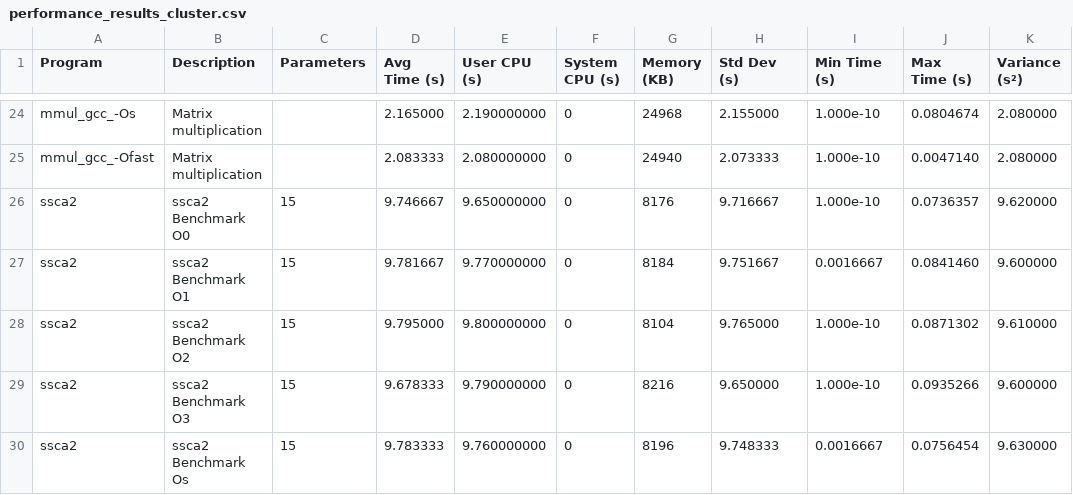
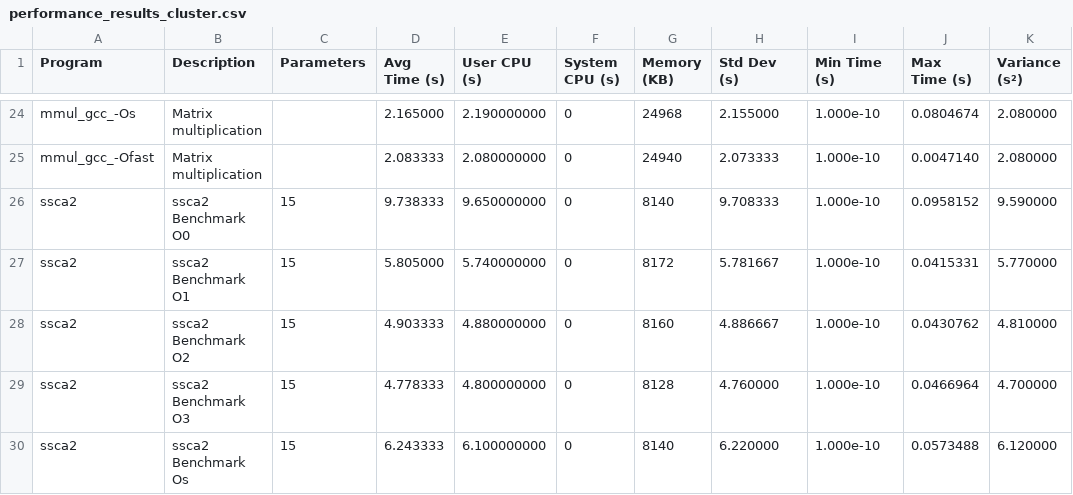
Before and after one commit to Parataisa/Perf-or-comp, a CSV file: 05/results_a/performance_results_cluster.csv, drawn as a sheet; only a part is shown, gaps mark what is left out; the diff covers the shown part only; the diff names each change by its address in the sheet, - before the commit and + after, or states it on an @@ line.

Commit message:
Update Cluster result_a

```diff
--- a/05/results_a/performance_results_cluster.csv
+++ b/05/results_a/performance_results_cluster.csv
-D26 (Avg Time (s)): 9.746667
+D26 (Avg Time (s)): 9.738333
-G26 (Memory (KB)): 8176
+G26 (Memory (KB)): 8140
-H26 (Std Dev (s)): 9.716667
+H26 (Std Dev (s)): 9.708333
-J26 (Max Time (s)): 0.0736357
+J26 (Max Time (s)): 0.0958152
-K26 (Variance (s²)): 9.620000
+K26 (Variance (s²)): 9.590000
-D27 (Avg Time (s)): 9.781667
+D27 (Avg Time (s)): 5.805000
-E27 (User CPU (s)): 9.770000000
+E27 (User CPU (s)): 5.740000000
-G27 (Memory (KB)): 8184
+G27 (Memory (KB)): 8172
-H27 (Std Dev (s)): 9.751667
+H27 (Std Dev (s)): 5.781667
-I27 (Min Time (s)): 0.0016667
+I27 (Min Time (s)): 1.000e-10
-J27 (Max Time (s)): 0.0841460
+J27 (Max Time (s)): 0.0415331
-K27 (Variance (s²)): 9.600000
+K27 (Variance (s²)): 5.770000
-D28 (Avg Time (s)): 9.795000
+D28 (Avg Time (s)): 4.903333
-E28 (User CPU (s)): 9.800000000
+E28 (User CPU (s)): 4.880000000
-G28 (Memory (KB)): 8104
+G28 (Memory (KB)): 8160
-H28 (Std Dev (s)): 9.765000
+H28 (Std Dev (s)): 4.886667
-J28 (Max Time (s)): 0.0871302
+J28 (Max Time (s)): 0.0430762
-K28 (Variance (s²)): 9.610000
+K28 (Variance (s²)): 4.810000
-D29 (Avg Time (s)): 9.678333
+D29 (Avg Time (s)): 4.778333
-E29 (User CPU (s)): 9.790000000
+E29 (User CPU (s)): 4.800000000
-G29 (Memory (KB)): 8216
+G29 (Memory (KB)): 8128
-H29 (Std Dev (s)): 9.650000
+H29 (Std Dev (s)): 4.760000
-J29 (Max Time (s)): 0.0935266
+J29 (Max Time (s)): 0.0466964
-K29 (Variance (s²)): 9.600000
+K29 (Variance (s²)): 4.700000
-D30 (Avg Time (s)): 9.783333
+D30 (Avg Time (s)): 6.243333
-E30 (User CPU (s)): 9.760000000
+E30 (User CPU (s)): 6.100000000
-G30 (Memory (KB)): 8196
+G30 (Memory (KB)): 8140
-H30 (Std Dev (s)): 9.748333
+H30 (Std Dev (s)): 6.220000
-I30 (Min Time (s)): 0.0016667
+I30 (Min Time (s)): 1.000e-10
-J30 (Max Time (s)): 0.0756454
+J30 (Max Time (s)): 0.0573488
-K30 (Variance (s²)): 9.630000
+K30 (Variance (s²)): 6.120000
```
Also changed, not shown: 41 edited cells elsewhere in this file, 6 other files.
